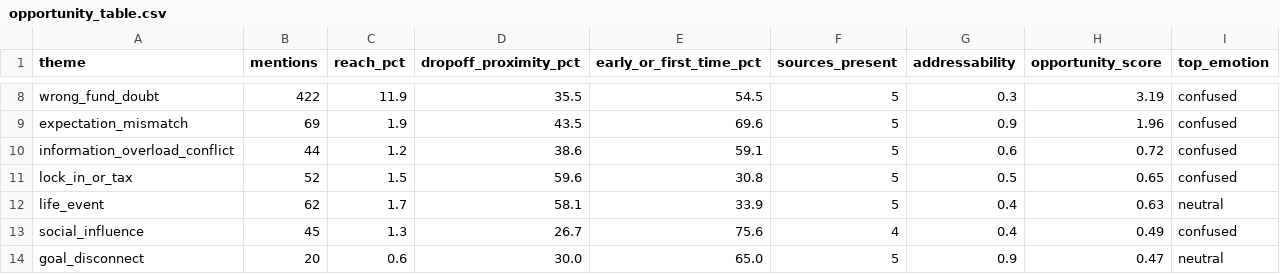
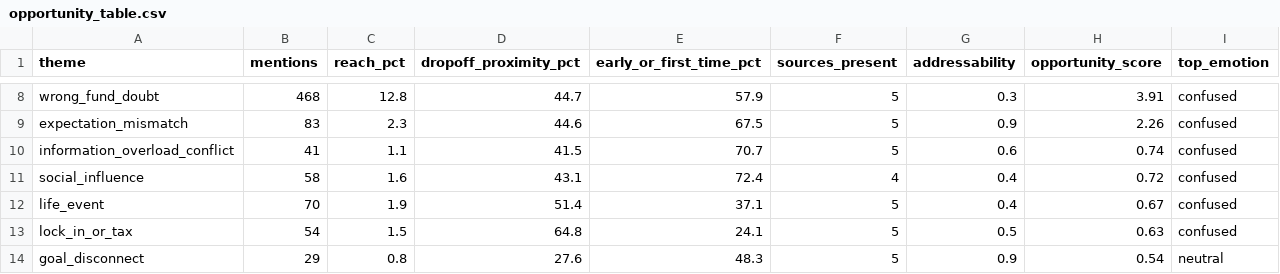
Before and after one commit to omkarpraval/groww-sip-discovery, a CSV file: outputs/opportunity_table.csv, drawn as a sheet; only a part is shown, gaps mark what is left out; removed rows and columns are numbered as before the commit, all else as after; the diff covers the shown part only; the diff names each change by its address in the sheet, - before the commit and + after, or states it on an @@ line.

```diff
--- a/outputs/opportunity_table.csv
+++ b/outputs/opportunity_table.csv
-B8 (mentions): 422
+B8 (mentions): 468
-C8 (reach_pct): 11.9
+C8 (reach_pct): 12.8
-D8 (dropoff_proximity_pct): 35.5
+D8 (dropoff_proximity_pct): 44.7
-E8 (early_or_first_time_pct): 54.5
+E8 (early_or_first_time_pct): 57.9
-H8 (opportunity_score): 3.19
+H8 (opportunity_score): 3.91
-B9 (mentions): 69
+B9 (mentions): 83
-C9 (reach_pct): 1.9
+C9 (reach_pct): 2.3
-D9 (dropoff_proximity_pct): 43.5
+D9 (dropoff_proximity_pct): 44.6
-E9 (early_or_first_time_pct): 69.6
+E9 (early_or_first_time_pct): 67.5
-H9 (opportunity_score): 1.96
+H9 (opportunity_score): 2.26
-B10 (mentions): 44
+B10 (mentions): 41
-C10 (reach_pct): 1.2
+C10 (reach_pct): 1.1
-D10 (dropoff_proximity_pct): 38.6
+D10 (dropoff_proximity_pct): 41.5
-E10 (early_or_first_time_pct): 59.1
+E10 (early_or_first_time_pct): 70.7
-H10 (opportunity_score): 0.72
+H10 (opportunity_score): 0.74
+row 11: social_influence | 58 | 1.6 | 43.1 | 72.4 | 4 | 0.4 | 0.72 | confused
+row 12: life_event | 70 | 1.9 | 51.4 | 37.1 | 5 | 0.4 | 0.67 | confused
-B13 (mentions): 52
+B13 (mentions): 54
-D13 (dropoff_proximity_pct): 59.6
+D13 (dropoff_proximity_pct): 64.8
-E13 (early_or_first_time_pct): 30.8
+E13 (early_or_first_time_pct): 24.1
-H13 (opportunity_score): 0.65
+H13 (opportunity_score): 0.63
-row 12: life_event | 62 | 1.7 | 58.1 | 33.9 | 5 | 0.4 | 0.63 | neutral
-row 13: social_influence | 45 | 1.3 | 26.7 | 75.6 | 4 | 0.4 | 0.49 | confused
-B14 (mentions): 20
+B14 (mentions): 29
-C14 (reach_pct): 0.6
+C14 (reach_pct): 0.8
-D14 (dropoff_proximity_pct): 30.0
+D14 (dropoff_proximity_pct): 27.6
-E14 (early_or_first_time_pct): 65.0
+E14 (early_or_first_time_pct): 48.3
-H14 (opportunity_score): 0.47
+H14 (opportunity_score): 0.54
```
Also changed, not shown: 1 added row, 1 removed row and 26 edited cells elsewhere in this file, 6 other files.
